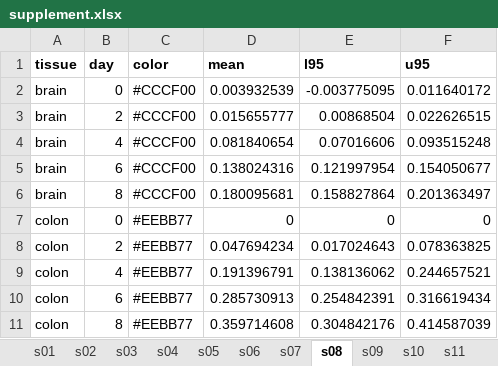
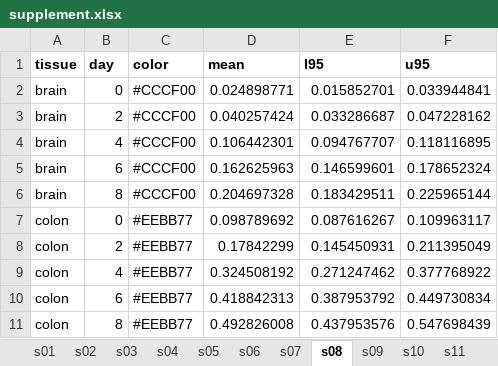
Before and after one commit to vallabhminikel/halflife, an Excel workbook: display_items/supplement.xlsx, sheet s08, drawn as a sheet; values as stored, in another font and other column widths than the file's, no borders; the diff names each change by its address in the sheet, - before the commit and + after, or states it on an @@ line.

```diff
--- a/display_items/supplement.xlsx (sheet s08)
+++ b/display_items/supplement.xlsx (sheet s08)
-D2 (mean): 0.003932539
+D2 (mean): 0.024898771
-E2 (l95): -0.003775095
+E2 (l95): 0.015852701
-F2 (u95): 0.011640172
+F2 (u95): 0.033944841
-D3 (mean): 0.015655777
+D3 (mean): 0.040257424
-E3 (l95): 0.00868504
+E3 (l95): 0.033286687
-F3 (u95): 0.022626515
+F3 (u95): 0.047228162
-D4 (mean): 0.081840654
+D4 (mean): 0.106442301
-E4 (l95): 0.07016606
+E4 (l95): 0.094767707
-F4 (u95): 0.093515248
+F4 (u95): 0.118116895
-D5 (mean): 0.138024316
+D5 (mean): 0.162625963
-E5 (l95): 0.121997954
+E5 (l95): 0.146599601
-F5 (u95): 0.154050677
+F5 (u95): 0.178652324
-D6 (mean): 0.180095681
+D6 (mean): 0.204697328
-E6 (l95): 0.158827864
+E6 (l95): 0.183429511
-F6 (u95): 0.201363497
+F6 (u95): 0.225965144
-D7 (mean): 0
+D7 (mean): 0.098789692
-E7 (l95): 0
+E7 (l95): 0.087616267
-F7 (u95): 0
+F7 (u95): 0.109963117
-D8 (mean): 0.047694234
+D8 (mean): 0.17842299
-E8 (l95): 0.017024643
+E8 (l95): 0.145450931
-F8 (u95): 0.078363825
+F8 (u95): 0.211395049
-D9 (mean): 0.191396791
+D9 (mean): 0.324508192
-E9 (l95): 0.138136062
+E9 (l95): 0.271247462
-F9 (u95): 0.244657521
+F9 (u95): 0.377768922
-D10 (mean): 0.285730913
+D10 (mean): 0.418842313
-E10 (l95): 0.254842391
+E10 (l95): 0.387953792
-F10 (u95): 0.316619434
+F10 (u95): 0.449730834
-D11 (mean): 0.359714608
+D11 (mean): 0.492826008
-E11 (l95): 0.304842176
+E11 (l95): 0.437953576
-F11 (u95): 0.414587039
+F11 (u95): 0.547698439
```
Also changed, not shown: 3 other files.
